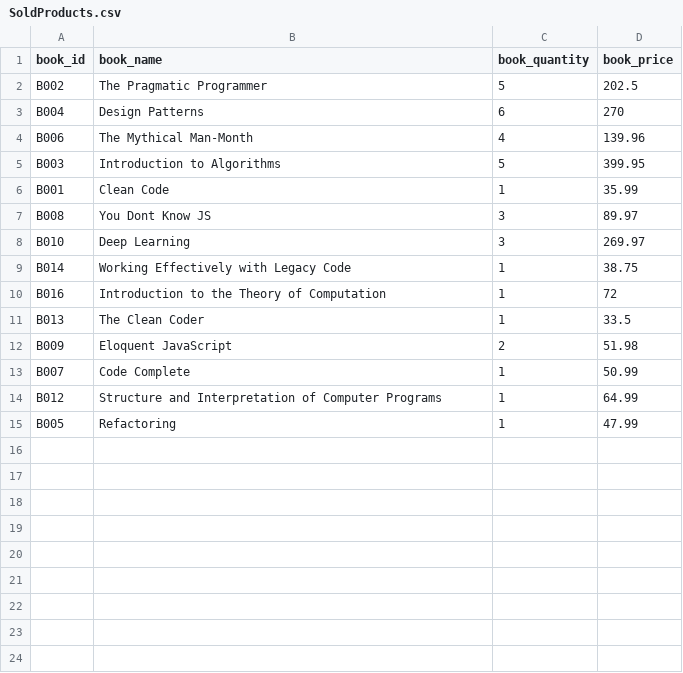
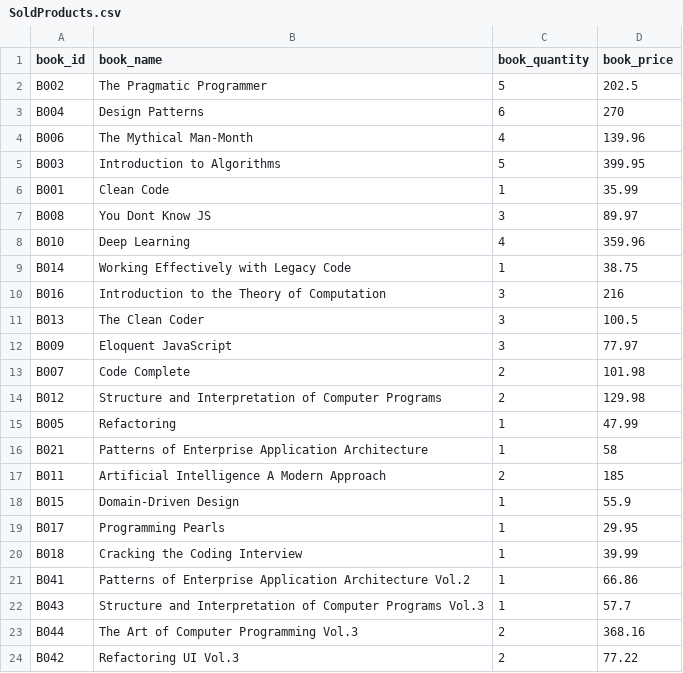
Before and after one commit to HuynhVinhTan/PBL_1_Hoan_Thanh, a CSV file: PBL2-BookStoreManagement/Data/SoldProducts.csv, drawn as a sheet.

```diff
--- a/PBL2-BookStoreManagement/Data/SoldProducts.csv
+++ b/PBL2-BookStoreManagement/Data/SoldProducts.csv
@@ -7,9 +7,18 @@ B001,Clean Code,1,35.99
 B008,You Dont Know JS,3,89.97
-B010,Deep Learning,3,269.97
+B010,Deep Learning,4,359.96
 B014,Working Effectively with Legacy Code,1,38.75
-B016,Introduction to the Theory of Computation,1,72
-B013,The Clean Coder,1,33.5
-B009,Eloquent JavaScript,2,51.98
-B007,Code Complete,1,50.99
-B012,Structure and Interpretation of Computer Programs,1,64.99
+B016,Introduction to the Theory of Computation,3,216
+B013,The Clean Coder,3,100.5
+B009,Eloquent JavaScript,3,77.97
+B007,Code Complete,2,101.98
+B012,Structure and Interpretation of Computer Programs,2,129.98
 B005,Refactoring,1,47.99
+B021,Patterns of Enterprise Application Architecture,1,58
+B011,Artificial Intelligence A Modern Approach,2,185
+B015,Domain-Driven Design,1,55.9
+B017,Programming Pearls,1,29.95
+B018,Cracking the Coding Interview,1,39.99
+B041,Patterns of Enterprise Application Architecture Vol.2,1,66.86
+B043,Structure and Interpretation of Computer Programs Vol.3,1,57.7
+B044,The Art of Computer Programming Vol.3,2,368.16
+B042,Refactoring UI Vol.3,2,77.22
```
Also changed, not shown: PBL2-BookStoreManagement/Data/Books.csv, PBL2-BookStoreManagement/Data/CUS000/summary.csv, 33 other files.
